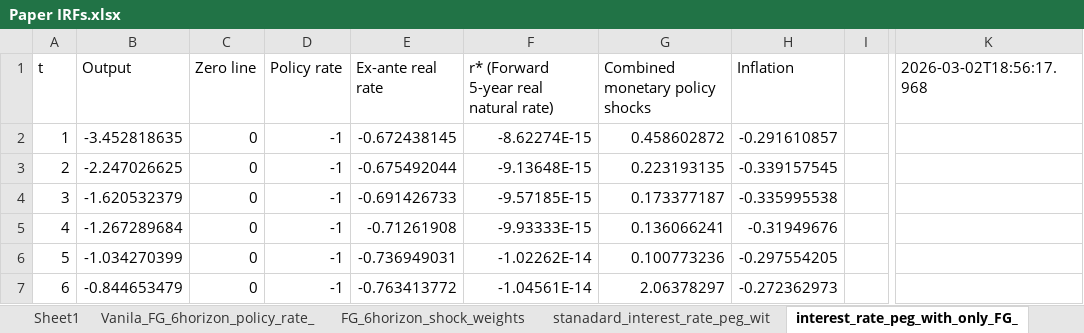
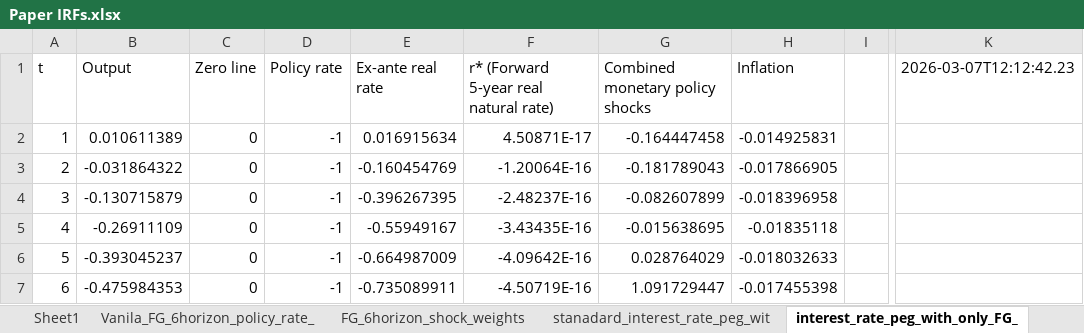
Before and after one commit to matyasfarkas/rstarBrookings2017, an Excel workbook: irf/irf/Paper IRFs.xlsx, sheet interest_rate_peg_with_only_FG_, drawn as a sheet; only a part is shown, gaps mark what is left out; values as stored, in another font and other column widths than the file's, no borders; the diff covers the shown part only; the diff names each change by its address in the sheet, - before the commit and + after, or states it on an @@ line.

```diff
--- a/irf/irf/Paper IRFs.xlsx (sheet interest_rate_peg_with_only_FG_)
+++ b/irf/irf/Paper IRFs.xlsx (sheet interest_rate_peg_with_only_FG_)
-K1: 2026-03-02T18:56:17.968
+K1: 2026-03-07T12:12:42.23
-B2 (Output): -3.452818635
+B2 (Output): 0.010611389
-E2 (Ex-ante real rate): -0.672438145
+E2 (Ex-ante real rate): 0.016915634
-F2: -8.62274E-15
+F2: 4.50871E-17
-G2 (Combined monetary policy shocks): 0.458602872
+G2 (Combined monetary policy shocks): -0.164447458
-H2 (Inflation): -0.291610857
+H2 (Inflation): -0.014925831
-B3 (Output): -2.247026625
+B3 (Output): -0.031864322
-E3 (Ex-ante real rate): -0.675492044
+E3 (Ex-ante real rate): -0.160454769
-F3: -9.13648E-15
+F3: -1.20064E-16
-G3 (Combined monetary policy shocks): 0.223193135
+G3 (Combined monetary policy shocks): -0.181789043
-H3 (Inflation): -0.339157545
+H3 (Inflation): -0.017866905
-B4 (Output): -1.620532379
+B4 (Output): -0.130715879
-E4 (Ex-ante real rate): -0.691426733
+E4 (Ex-ante real rate): -0.396267395
-F4: -9.57185E-15
+F4: -2.48237E-16
-G4 (Combined monetary policy shocks): 0.173377187
+G4 (Combined monetary policy shocks): -0.082607899
-H4 (Inflation): -0.335995538
+H4 (Inflation): -0.018396958
-B5 (Output): -1.267289684
+B5 (Output): -0.26911109
-E5 (Ex-ante real rate): -0.71261908
+E5 (Ex-ante real rate): -0.55949167
-F5: -9.93333E-15
+F5: -3.43435E-16
-G5 (Combined monetary policy shocks): 0.136066241
+G5 (Combined monetary policy shocks): -0.015638695
-H5 (Inflation): -0.31949676
+H5 (Inflation): -0.01835118
-B6 (Output): -1.034270399
+B6 (Output): -0.393045237
-E6 (Ex-ante real rate): -0.736949031
+E6 (Ex-ante real rate): -0.664987009
-F6: -1.02262E-14
+F6: -4.09642E-16
-G6 (Combined monetary policy shocks): 0.100773236
+G6 (Combined monetary policy shocks): 0.028764029
-H6 (Inflation): -0.297554205
+H6 (Inflation): -0.018032633
-B7 (Output): -0.844653479
+B7 (Output): -0.475984353
-E7 (Ex-ante real rate): -0.763413772
+E7 (Ex-ante real rate): -0.735089911
-F7: -1.04561E-14
+F7: -4.50719E-16
-G7 (Combined monetary policy shocks): 2.06378297
+G7 (Combined monetary policy shocks): 1.091729447
-H7 (Inflation): -0.272362973
+H7 (Inflation): -0.017455398
```
Also changed, not shown: 70 edited cells elsewhere in this sheet, sheet Interest_rate_peg_IRF_Policy_ra, sheet Vanila_FG_6horizon_policy_rate_, sheet IRF_rate_peg_with_permanent_liq, other sheet tabs, 29 other files.
